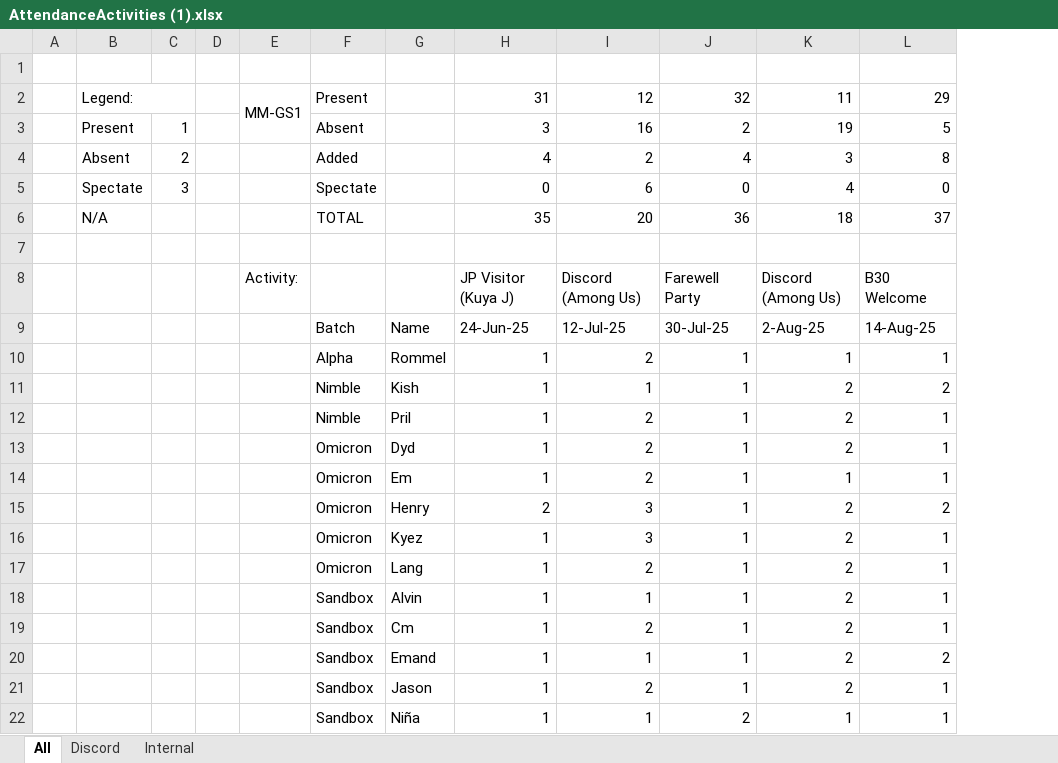
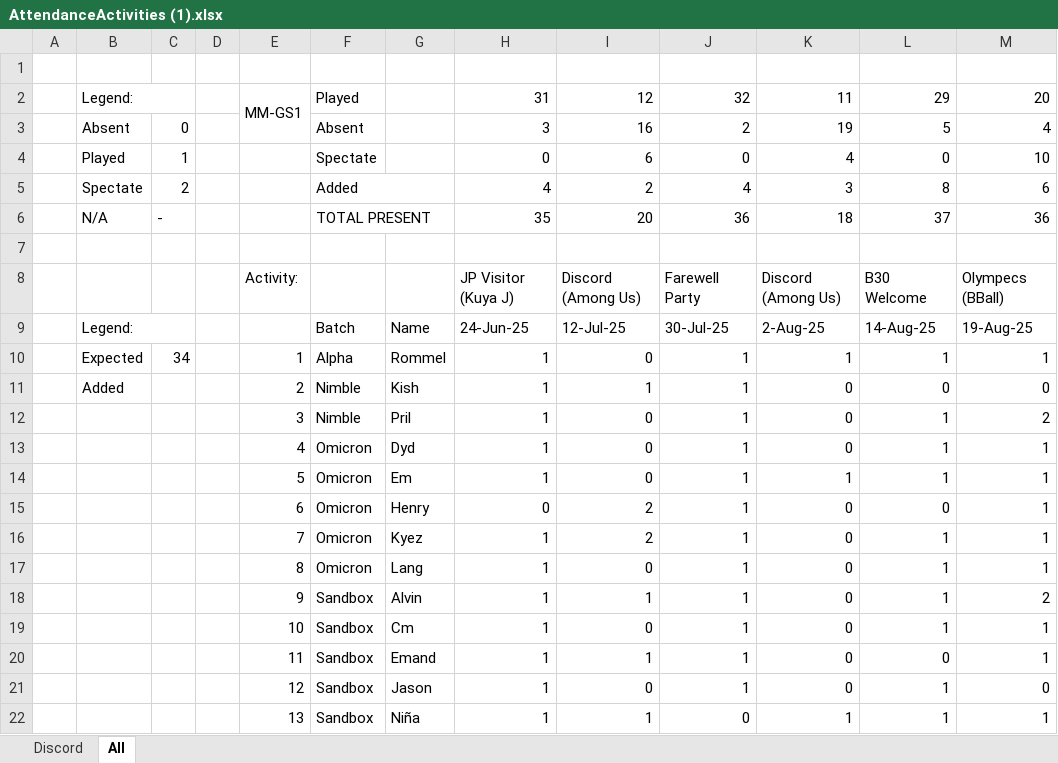
Before and after one commit to ChinguRain/wlb, an Excel workbook: AttendanceActivities (1).xlsx, sheet All, drawn as a sheet; only a part is shown; values as stored, in another font and other column widths than the file's, no cell formats; charts and pictures and conditional formats not drawn; removed rows and columns are numbered as before the commit, all else as after; the diff covers the shown part only; the diff names each change by its address in the sheet, - before the commit and + after, or states it on an @@ line.

```diff
--- a/AttendanceActivities (1).xlsx (sheet All)
+++ b/AttendanceActivities (1).xlsx (sheet All)
-sheet tab: Internal
@@ sheet tab order changed: Discord | All @@
-column E, row 2: MM-GS1; row 8: Activity:
+column E, row 2: MM-GS1; rows 8-14: Activity: |  | 1 | 2 | 3 | 4 | 5; rows 16-22: 7 | 8 | 9 | 10 | 11 | 12 | 13
+column M, rows 2-3: 20 | 4; rows 5-14: 6 | 36 |  | Olympecs (BBall) | 19-Aug-25 | 1 | 0 | 2 | 1 | 1; rows 16-22: 1 | 1 | 2 | 1 | 1 | 0 | 1
-F2: Present
+F2: Played
-B3: Present
+B3: Absent
-C3: 1
+C3: 0
+row 4:  | Played | 1 |  |  | Spectate |  | 0 | 6 | 0 | 4 | 0 | 10
-B5: Absent
+B5: Spectate
+F5:G5 merged
-row 5:  | Spectate | 3 |  |  | Spectate |  | 0 | 6 | 0 | 4 | 0
-C6: (empty)
+C6: -
-F6: TOTAL
+F6: TOTAL PRESENT
+F6:G6 merged
-B9: (empty)
+B9: Legend:
+B9:C9 merged
-B10: (empty)
+B10: Expected
-C10: (empty)
+C10: 34
-I10: 2
+I10: 0
-B11: (empty)
+B11: Added
-K11:K13: 2
+K11:K13: 0
-L11: 2
+L11: 0
-I12:I14: 2
+I12:I14: 0
-row 15:  |  |  |  |  | Omicron | Henry | 2 | 3 | 1 | 2 | 2
+row 15:  |  |  |  | 6 | Omicron | Henry | 0 | 2 | 1 | 0 | 0 | 1
-I16: 3
+I16: 2
-K16:K21: 2
+K16:K21: 0
-I17: 2
+I17: 0
-I19: 2
+I19: 0
-L20: 2
+L20: 0
-I21: 2
+I21: 0
-J22: 2
+J22: 0
```
Also changed, not shown: 10 added rows, 10 removed rows and 39 edited cells elsewhere in this sheet, sheet Discord, cell formats, formulas that keep their value, charts or pictures, 1 other file.
